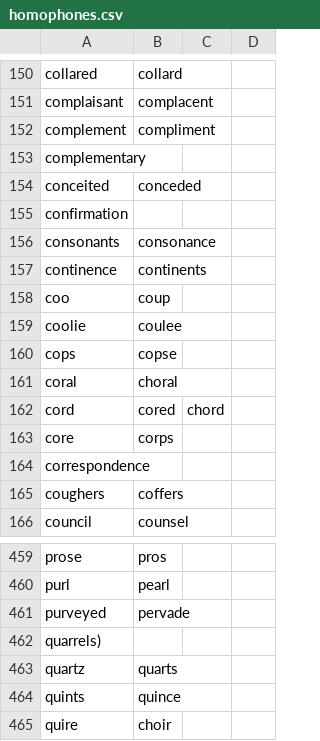
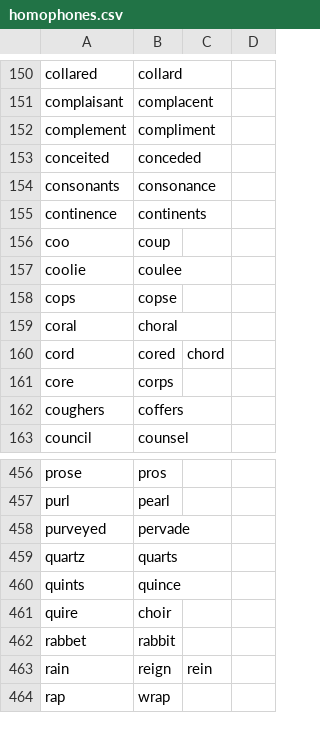
Before and after one commit to pimentel/homophones, a CSV file: homophones.csv, drawn as a sheet; only a part is shown, gaps mark what is left out; the shorter side is filled out with more unchanged rows; the diff names each change by its address in the sheet, - before the commit and + after, or states it on an @@ line.

Commit message:
remove lines with one entry #talon

```diff
--- a/homophones.csv
+++ b/homophones.csv
-row 153: complementary
-row 155: confirmation
-row 164: correspondence
-row 462: quarrels)
```
